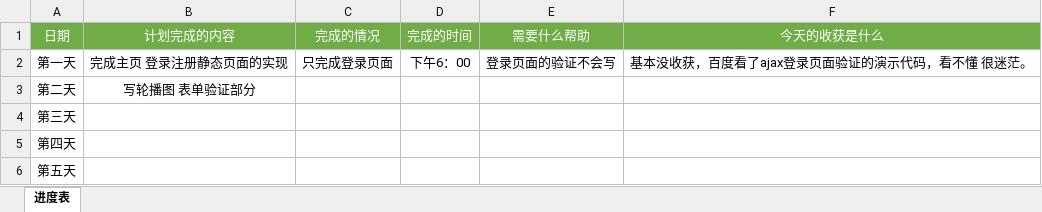
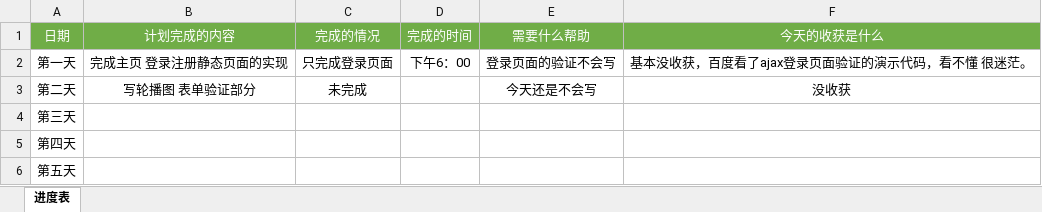
Before and after one commit to jessicawtt/liangcang110, an Excel workbook: 【西安-王童童】-组员进度表.xlsx, sheet 进度表, drawn as a sheet; values as stored, in another font and other column widths than the file's, no borders; the diff names each change by its address in the sheet, - before the commit and + after, or states it on an @@ line.

Commit message:
Add files via upload

```diff
--- a/【西安-王童童】-组员进度表.xlsx (sheet 进度表)
+++ b/【西安-王童童】-组员进度表.xlsx (sheet 进度表)
-C3 (完成的情况): (empty)
+C3 (完成的情况): 未完成
-E3 (需要什么帮助): (empty)
+E3 (需要什么帮助): 今天还是不会写
-F3 (今天的收获是什么): (empty)
+F3 (今天的收获是什么): 没收获
```
